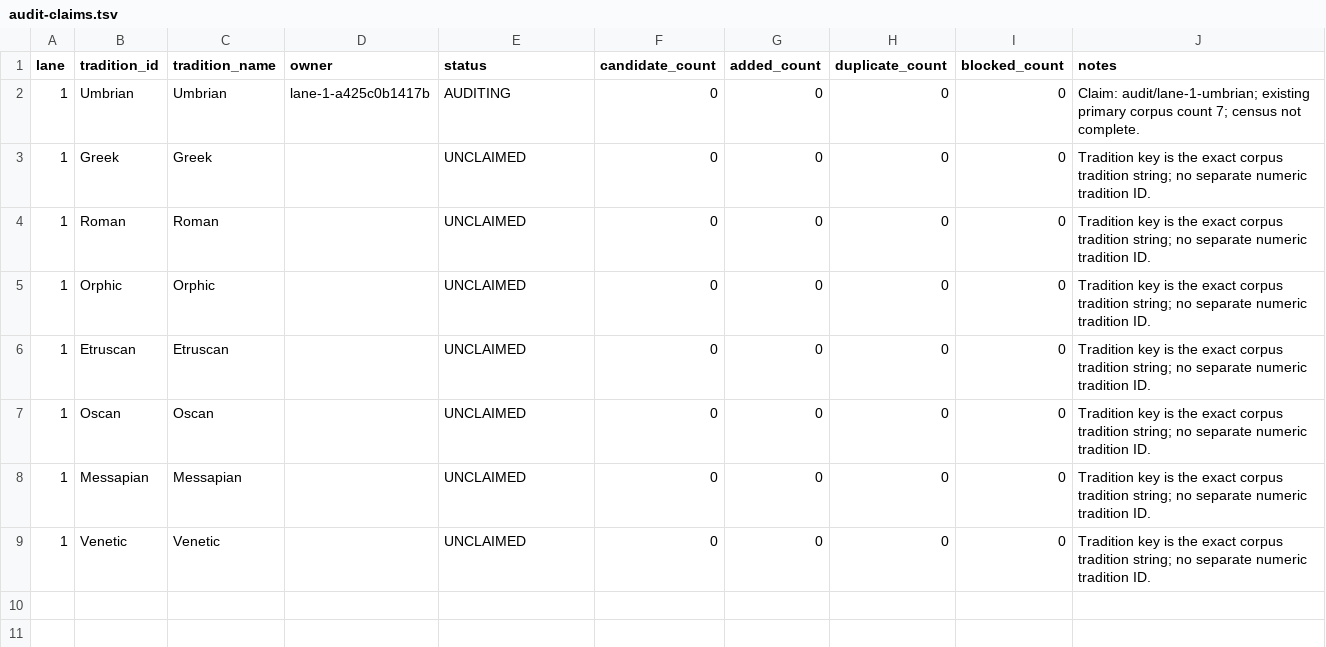
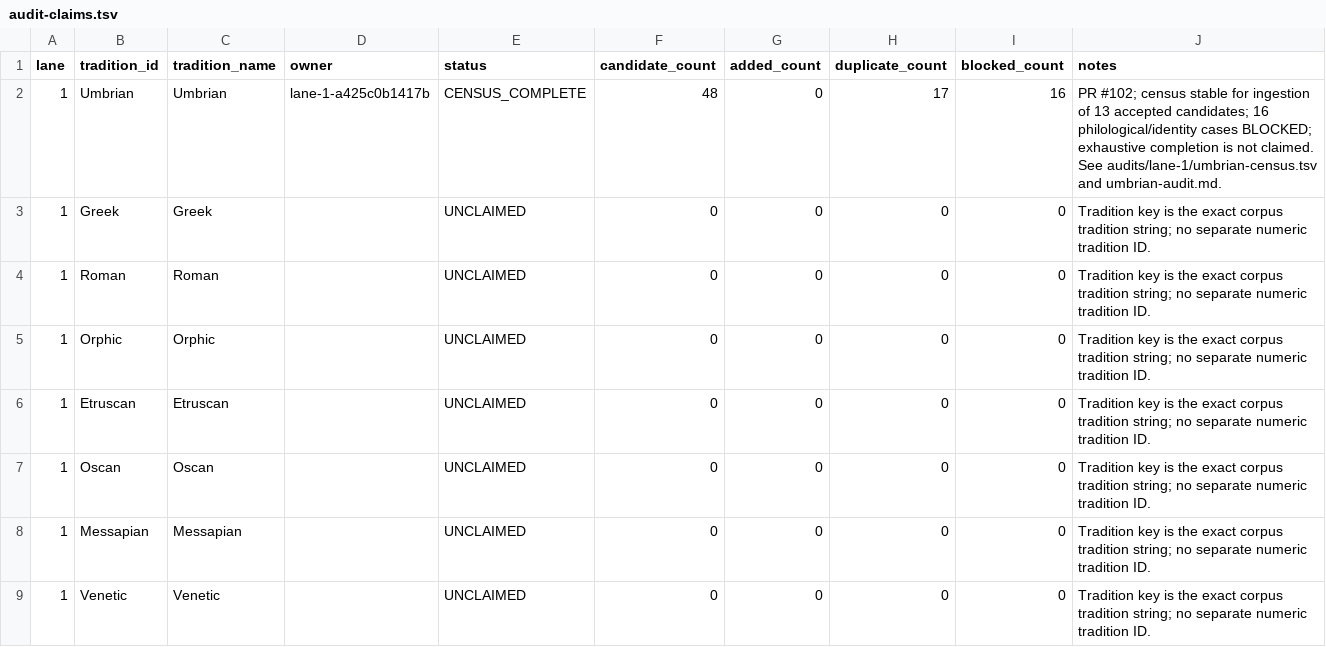
Before and after one commit to WeningerII/PantheonRepository, a TSV file: data-sources/audit-claims.tsv, drawn as a sheet.

Commit message:
audit: document Umbrian census and unresolved identity readings

```diff
--- a/data-sources/audit-claims.tsv
+++ b/data-sources/audit-claims.tsv
@@ -1,3 +1,3 @@
 lane	tradition_id	tradition_name	owner	status	candidate_count	added_count	duplicate_count	blocked_count	notes
-1	Umbrian	Umbrian	lane-1-a425c0b1417b	AUDITING	0	0	0	0	Claim: audit/lane-1-umbrian; existing primary corpus count 7; census not complete.
+1	Umbrian	Umbrian	lane-1-a425c0b1417b	CENSUS_COMPLETE	48	0	17	16	PR #102; census stable for ingestion of 13 accepted candidates; 16 philological/identity cases BLOCKED; exhaustive completion is not claimed. See audits/lane-1/umbrian-census.tsv and umbrian-audit.md.
 1	Greek	Greek		UNCLAIMED	0	0	0	0	Tradition key is the exact corpus tradition string; no separate numeric tradition ID.
```
Also changed, not shown: 2 other files.
